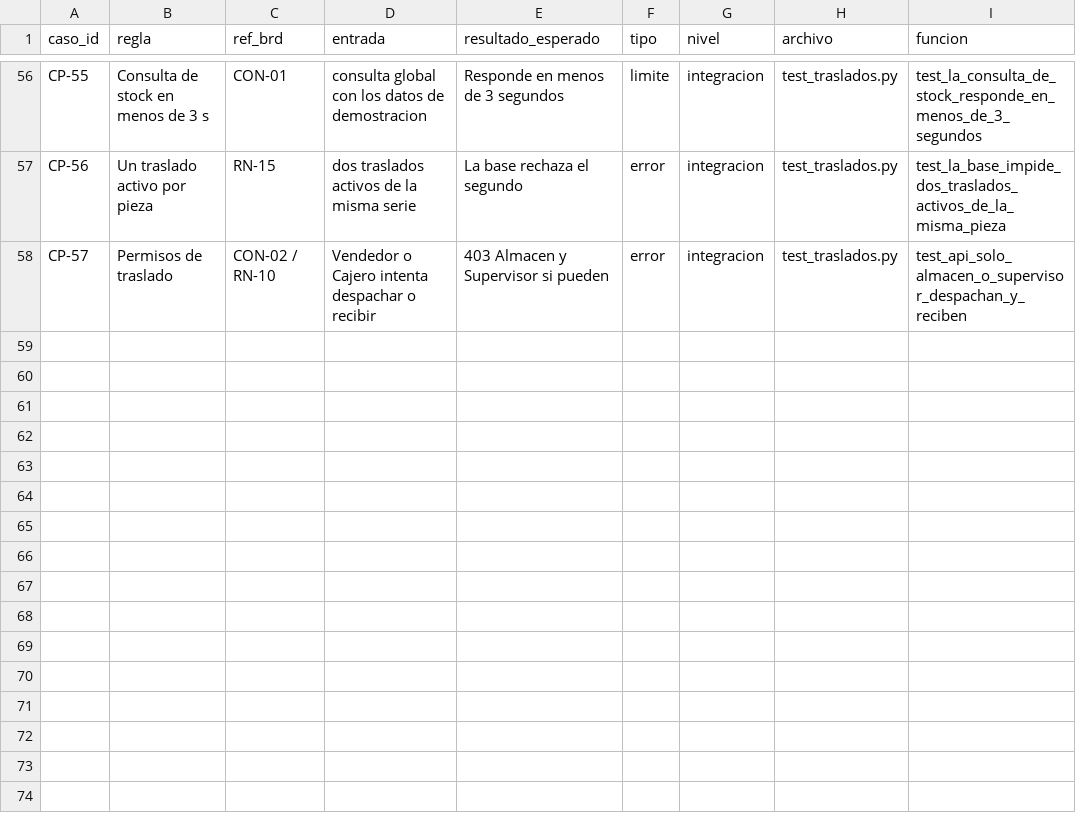
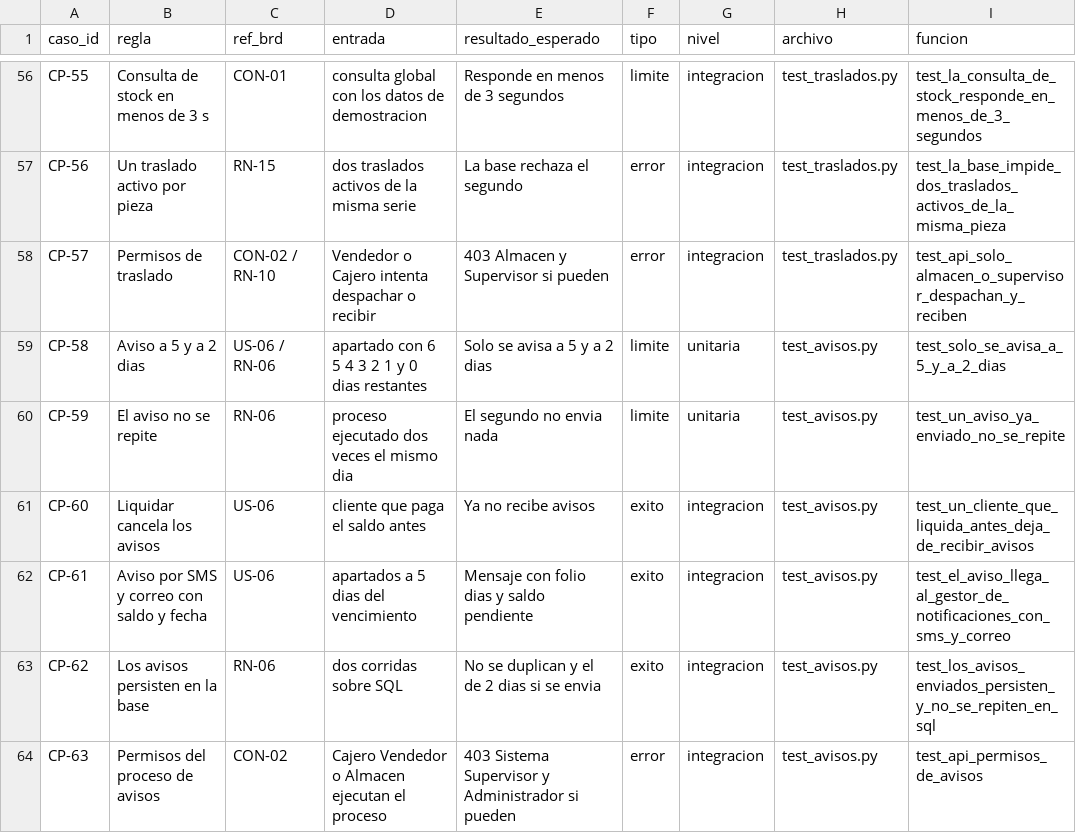
Before and after one commit to Exatoon27/tecnostock-pia, a CSV file: docs/matriz_pruebas_base.csv, drawn as a sheet; only a part is shown, gaps mark what is left out.

```diff
--- a/docs/matriz_pruebas_base.csv
+++ b/docs/matriz_pruebas_base.csv
@@ -58 +58,7 @@ CP-56,Un traslado activo por pieza,RN-15,dos traslados activos de la misma serie
 CP-57,Permisos de traslado,CON-02 / RN-10,Vendedor o Cajero intenta despachar o recibir,403 Almacen y Supervisor si pueden,error,integracion,test_traslados.py,test_api_solo_almacen_o_supervisor_despachan_y_reciben
+CP-58,Aviso a 5 y a 2 dias,US-06 / RN-06,apartado con 6 5 4 3 2 1 y 0 dias restantes,Solo se avisa a 5 y a 2 dias,limite,unitaria,test_avisos.py,test_solo_se_avisa_a_5_y_a_2_dias
+CP-59,El aviso no se repite,RN-06,proceso ejecutado dos veces el mismo dia,El segundo no envia nada,limite,unitaria,test_avisos.py,test_un_aviso_ya_enviado_no_se_repite
+CP-60,Liquidar cancela los avisos,US-06,cliente que paga el saldo antes,Ya no recibe avisos,exito,integracion,test_avisos.py,test_un_cliente_que_liquida_antes_deja_de_recibir_avisos
+CP-61,Aviso por SMS y correo con saldo y fecha,US-06,apartados a 5 dias del vencimiento,Mensaje con folio dias y saldo pendiente,exito,integracion,test_avisos.py,test_el_aviso_llega_al_gestor_de_notificaciones_con_sms_y_correo
+CP-62,Los avisos persisten en la base,RN-06,dos corridas sobre SQL,No se duplican y el de 2 dias si se envia,exito,integracion,test_avisos.py,test_los_avisos_enviados_persisten_y_no_se_repiten_en_sql
+CP-63,Permisos del proceso de avisos,CON-02,Cajero Vendedor o Almacen ejecutan el proceso,403 Sistema Supervisor y Administrador si pueden,error,integracion,test_avisos.py,test_api_permisos_de_avisos
```
Also changed, not shown: docs/matriz_pruebas.csv, 16 other files.
